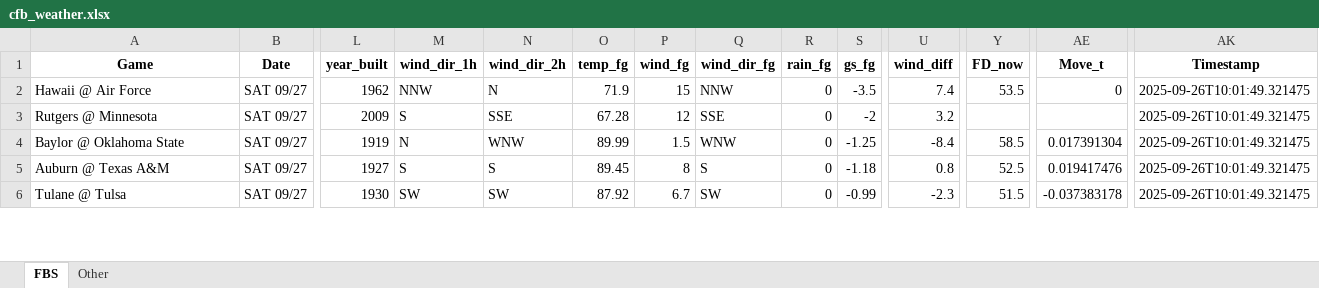
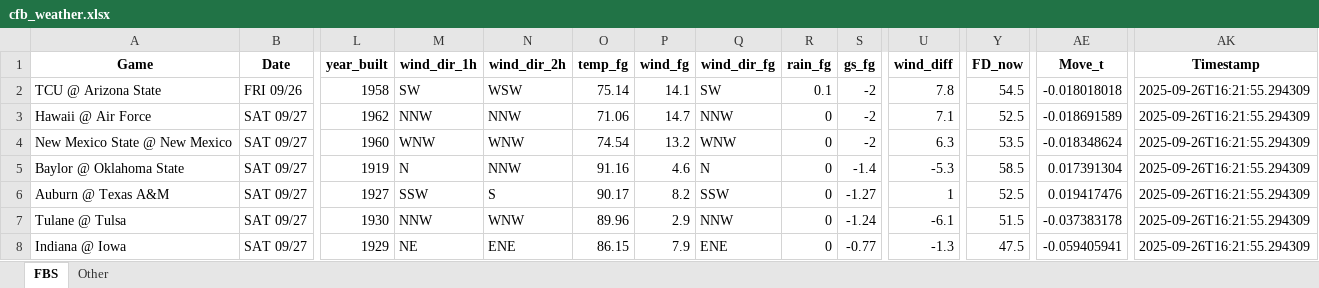
Before and after one commit to mslade50/football_weather, an Excel workbook: cfb_weather.xlsx, sheet FBS, drawn as a sheet; only a part is shown, gaps mark what is left out; values as stored, in another font and other column widths than the file's, no borders; removed rows and columns are numbered as before the commit, all else as after; rows hold the shown columns only; the diff covers the shown part only; the diff names each change by its address in the sheet, - before the commit and + after, or states it on an @@ line.

Commit message:
Update cfb_weather.xlsx with Timestamp 2025-09-26T16:21:55.294309

```diff
--- a/cfb_weather.xlsx (sheet FBS)
+++ b/cfb_weather.xlsx (sheet FBS)
+row 2: TCU @ Arizona State | FRI 09/26 | 1958 | SW | WSW | 75.14 | 14.1 | SW | 0.1 | -2 | 7.8 | 54.5 | -0.018018018 | 2025-09-26T16:21:55.294309
-N3 (wind_dir_2h): N
+N3 (wind_dir_2h): NNW
-O3 (temp_fg): 71.9
+O3 (temp_fg): 71.06
-P3 (wind_fg): 15
+P3 (wind_fg): 14.7
-S3 (gs_fg): -3.5
+S3 (gs_fg): -2
-U3 (wind_diff): 7.4
+U3 (wind_diff): 7.1
-Y3 (FD_now): 53.5
+Y3 (FD_now): 52.5
-AE3 (Move_t): 0
+AE3 (Move_t): -0.018691589
-AK3 (Timestamp): 2025-09-26T10:01:49.321475
+AK3 (Timestamp): 2025-09-26T16:21:55.294309
-row 3: Rutgers @ Minnesota | SAT 09/27 | 2009 | S | SSE | 67.28 | 12 | SSE | 0 | -2 | 3.2 |  |  | 2025-09-26T10:01:49.321475
+row 4: New Mexico State @ New Mexico | SAT 09/27 | 1960 | WNW | WNW | 74.54 | 13.2 | WNW | 0 | -2 | 6.3 | 53.5 | -0.018348624 | 2025-09-26T16:21:55.294309
-N5 (wind_dir_2h): WNW
+N5 (wind_dir_2h): NNW
-O5 (temp_fg): 89.99
+O5 (temp_fg): 91.16
-P5 (wind_fg): 1.5
+P5 (wind_fg): 4.6
-Q5 (wind_dir_fg): WNW
+Q5 (wind_dir_fg): N
-S5 (gs_fg): -1.25
+S5 (gs_fg): -1.4
-U5 (wind_diff): -8.4
+U5 (wind_diff): -5.3
-AK5:AK7 (Timestamp): 2025-09-26T10:01:49.321475
+AK5:AK7 (Timestamp): 2025-09-26T16:21:55.294309
-M6 (wind_dir_1h): S
+M6 (wind_dir_1h): SSW
-O6 (temp_fg): 89.45
+O6 (temp_fg): 90.17
-P6 (wind_fg): 8
+P6 (wind_fg): 8.2
-Q6 (wind_dir_fg): S
+Q6 (wind_dir_fg): SSW
-S6 (gs_fg): -1.18
+S6 (gs_fg): -1.27
-U6 (wind_diff): 0.8
+U6 (wind_diff): 1
-M7 (wind_dir_1h): SW
+M7 (wind_dir_1h): NNW
-N7 (wind_dir_2h): SW
+N7 (wind_dir_2h): WNW
-O7 (temp_fg): 87.92
+O7 (temp_fg): 89.96
-P7 (wind_fg): 6.7
+P7 (wind_fg): 2.9
-Q7 (wind_dir_fg): SW
+Q7 (wind_dir_fg): NNW
-S7 (gs_fg): -0.99
+S7 (gs_fg): -1.24
-U7 (wind_diff): -2.3
+U7 (wind_diff): -6.1
+row 8: Indiana @ Iowa | SAT 09/27 | 1929 | NE | ENE | 86.15 | 7.9 | ENE | 0 | -0.77 | -1.3 | 47.5 | -0.059405941 | 2025-09-26T16:21:55.294309
```
Also changed, not shown: 5 added rows, 7 removed rows and 225 edited cells elsewhere in this sheet, sheet Other.
